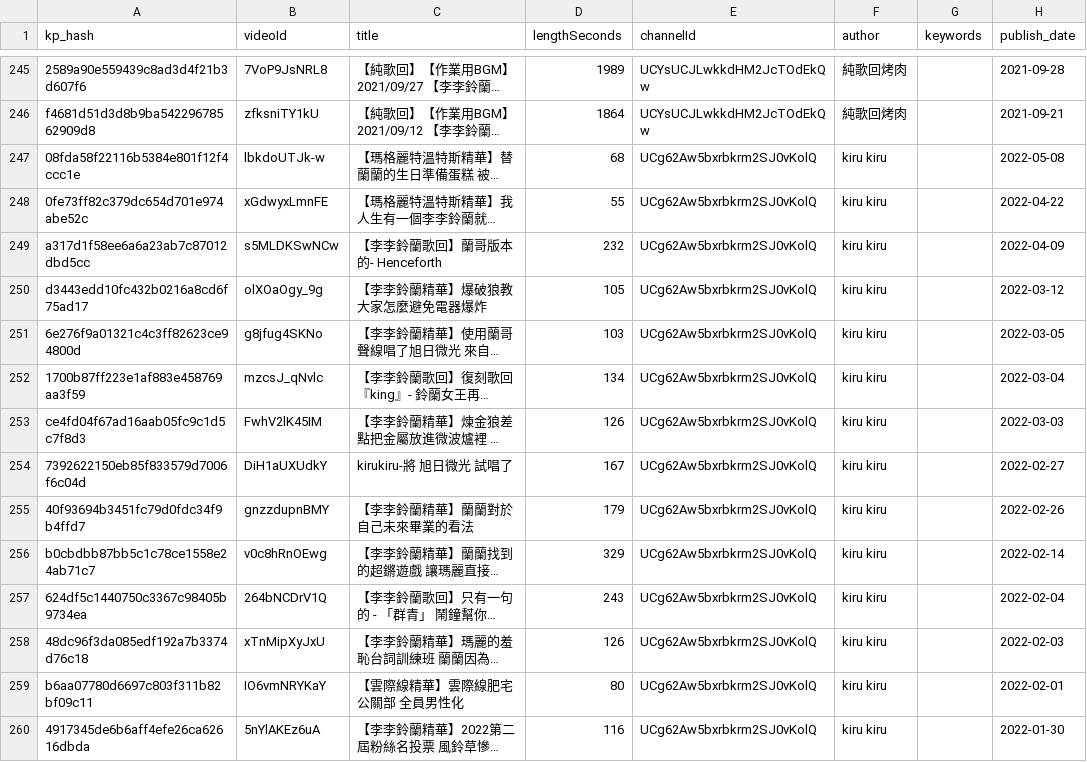
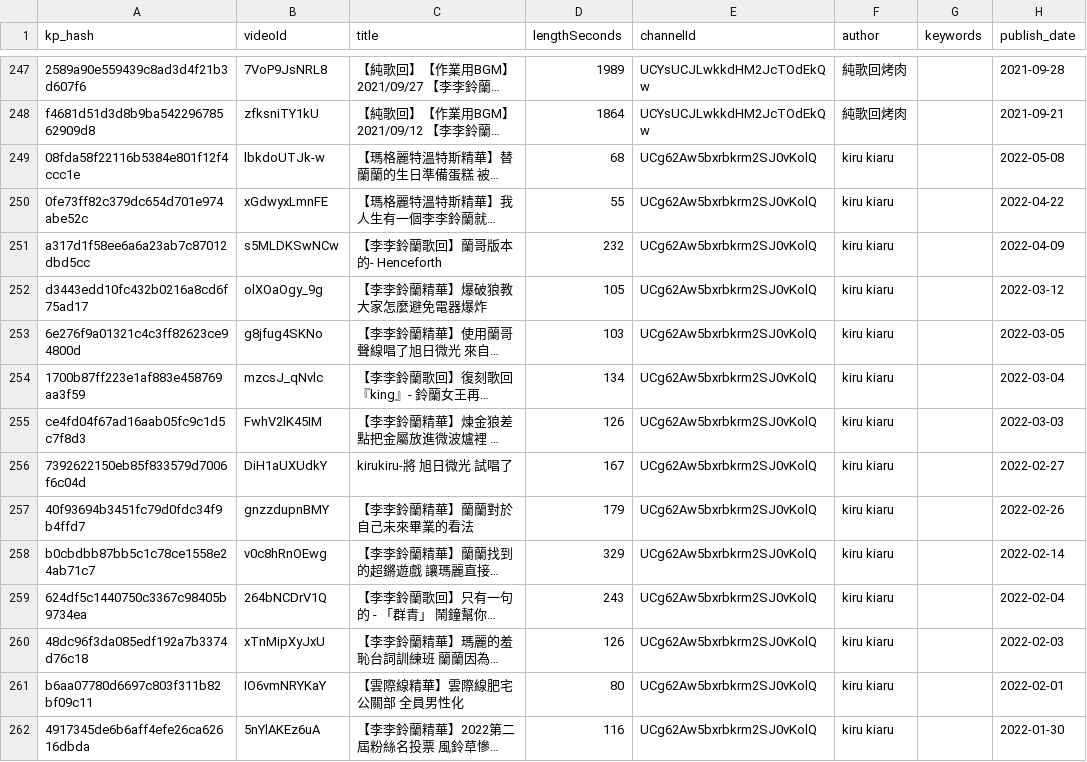
Before and after one commit to virtual-data-lab/Vtuber-performance-record, a CSV file: performance_(李李鈴蘭).csv, drawn as a sheet; only a part is shown, gaps mark what is left out; long unchanged cells end in …; addresses are those after the commit; the diff covers the shown part only; the diff names each change by its address in the sheet, - before the commit and + after, or states it on an @@ line.

```diff
--- a/performance_(李李鈴蘭).csv
+++ b/performance_(李李鈴蘭).csv
-F249:F262 (author): kiru kiru
+F249:F262 (author): kiru kiaru
```
Also changed, not shown: 4 added rows, 11 moved rows and 61 edited cells elsewhere in this file, _performance.csv, performance_(瑪格麗特).csv, 1 other file.
